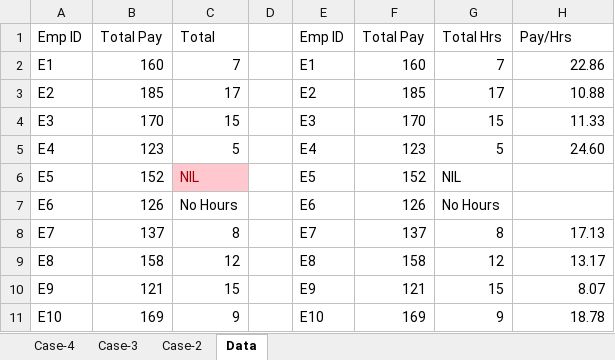
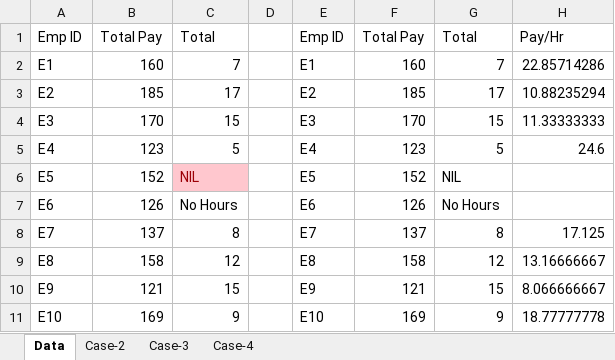
Before and after one commit to praveensinghaws/PowerBI, an Excel workbook: GOODLY/1.Power Query Tricks n Tips/42.IFERROR in Power Query - try and otherwise/IFERROR in Power Query - try and otherwise.xlsx, sheet Data, drawn as a sheet; values as stored, in another font and other column widths than the file's, no borders; table styles not drawn; the diff names each change by its address in the sheet, - before the commit and + after, or states it on an @@ line.

```diff
--- a/GOODLY/1.Power Query Tricks n Tips/42.IFERROR in Power Query - try and otherwise/IFERROR in Power Query - try and otherwise.xlsx (sheet Data)
+++ b/GOODLY/1.Power Query Tricks n Tips/42.IFERROR in Power Query - try and otherwise/IFERROR in Power Query - try and otherwise.xlsx (sheet Data)
@@ sheet tab order changed: Data | Case-2 | Case-3 | Case-4 @@
-G1: Total Hrs
+G1: Total
-H1: Pay/Hrs
+H1: Pay/Hr
-H2: 22.86
+H2: 22.85714286
-H3: 10.88
+H3: 10.88235294
-H4: 11.33
+H4: 11.33333333
-H5: 24.60
+H5: 24.6
-H8: 17.13
+H8: 17.125
-H9: 13.17
+H9: 13.16666667
-H10: 8.07
+H10: 8.066666667
-H11: 18.78
+H11: 18.77777778
```
Also changed, not shown: sheet Case-3, sheet Case-2, GOODLY/1.Power Query Tricks n Tips/38.Dynamic Unpivoting in Power Query/Dynamic Unpivoting.xlsx, GOODLY/1.Power Query Tricks n Tips/41.Quick Vlookups in Power Query!/Quick Vlookups in Power Query!.xlsx, 13 other files.
